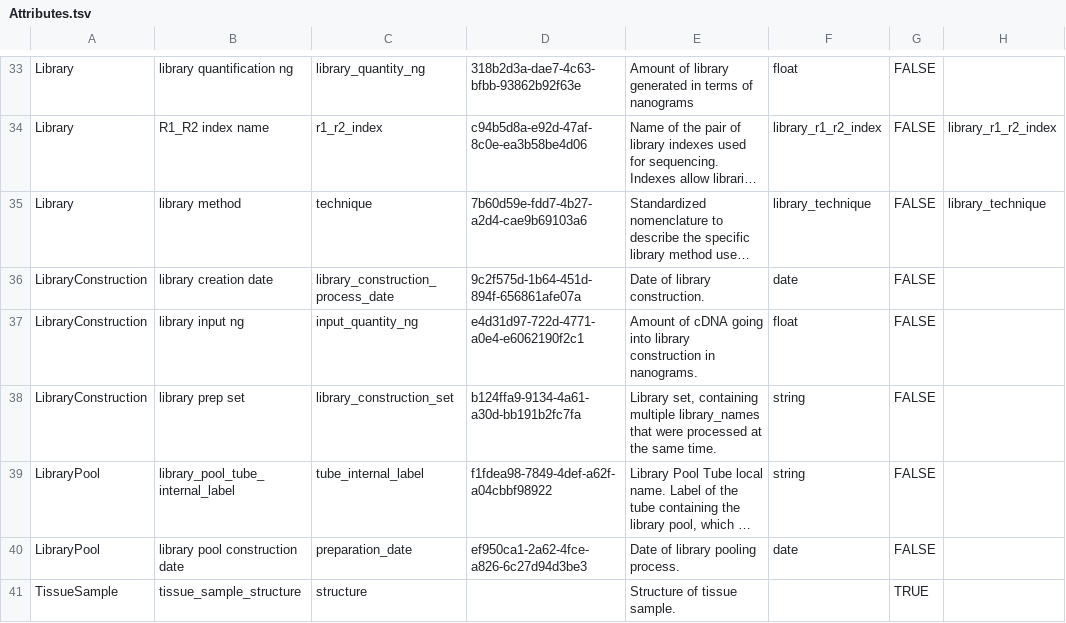
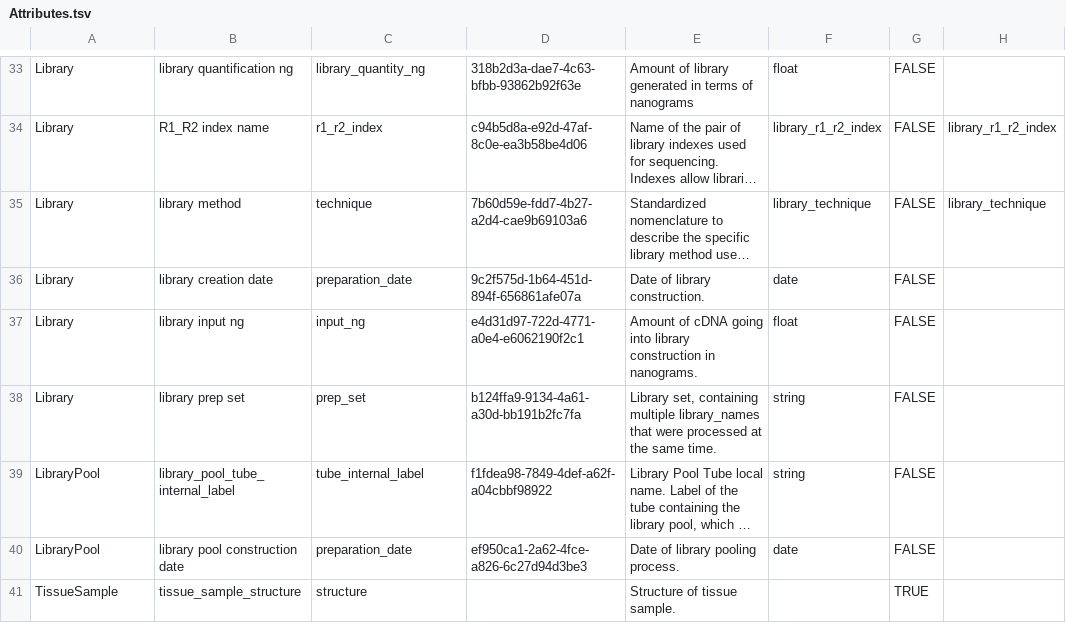
Before and after one commit to brain-bican/models, a TSV file: linkml-schema/source_library_generation/gsheet_output/Attributes.tsv, drawn as a sheet; only a part is shown, gaps mark what is left out; long unchanged cells end in …; the diff names each change by its address in the sheet, - before the commit and + after, or states it on an @@ line.

Commit message:
reassigned attributes form LibraryConstruction to Library based off NIMP terminology list and MOWG spreadsheet

```diff
--- a/linkml-schema/source_library_generation/gsheet_output/Attributes.tsv
+++ b/linkml-schema/source_library_generation/gsheet_output/Attributes.tsv
-A36:A38: LibraryConstruction
+A36:A38: Library
-C36: library_construction_process_date
+C36: preparation_date
-C37: input_quantity_ng
+C37: input_ng
-C38: library_construction_set
+C38: prep_set
```
Also changed, not shown: 1 other file.
